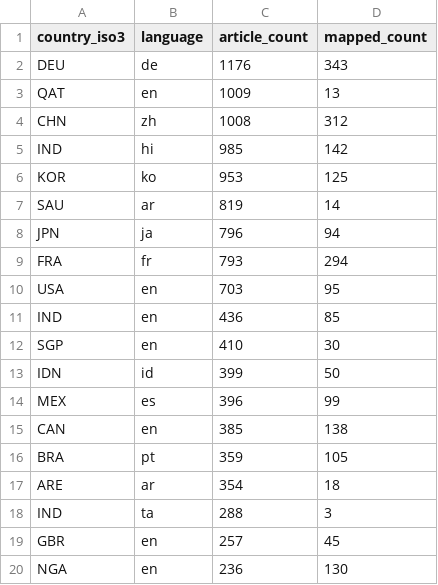
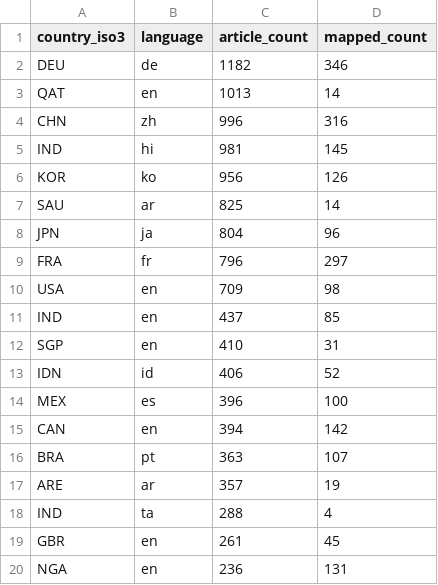
Before and after one commit to techpolicycomms/dclo-dual-track-dashboard, a CSV file: data/gold/dclo_news_country_summary.csv, drawn as a sheet; only a part is shown; the diff covers the shown part only.

```diff
--- a/data/gold/dclo_news_country_summary.csv
+++ b/data/gold/dclo_news_country_summary.csv
@@ -1,20 +1,20 @@
 country_iso3,language,article_count,mapped_count
-DEU,de,1176,343
-QAT,en,1009,13
-CHN,zh,1008,312
-IND,hi,985,142
-KOR,ko,953,125
-SAU,ar,819,14
-JPN,ja,796,94
-FRA,fr,793,294
-USA,en,703,95
-IND,en,436,85
-SGP,en,410,30
-IDN,id,399,50
-MEX,es,396,99
-CAN,en,385,138
-BRA,pt,359,105
-ARE,ar,354,18
-IND,ta,288,3
-GBR,en,257,45
-NGA,en,236,130
+DEU,de,1182,346
+QAT,en,1013,14
+CHN,zh,996,316
+IND,hi,981,145
+KOR,ko,956,126
+SAU,ar,825,14
+JPN,ja,804,96
+FRA,fr,796,297
+USA,en,709,98
+IND,en,437,85
+SGP,en,410,31
+IDN,id,406,52
+MEX,es,396,100
+CAN,en,394,142
+BRA,pt,363,107
+ARE,ar,357,19
+IND,ta,288,4
+GBR,en,261,45
+NGA,en,236,131
```
Also changed, not shown: 6 edited cells elsewhere in this file, 3 other files.
